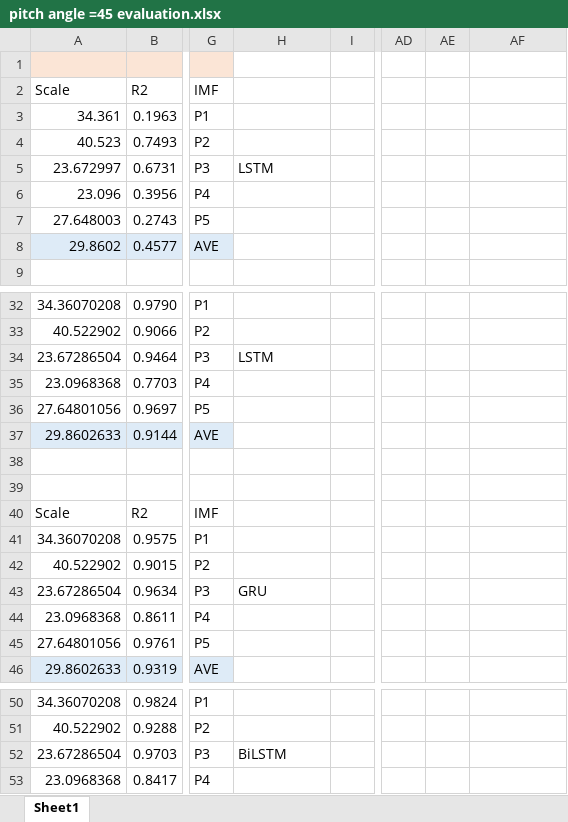
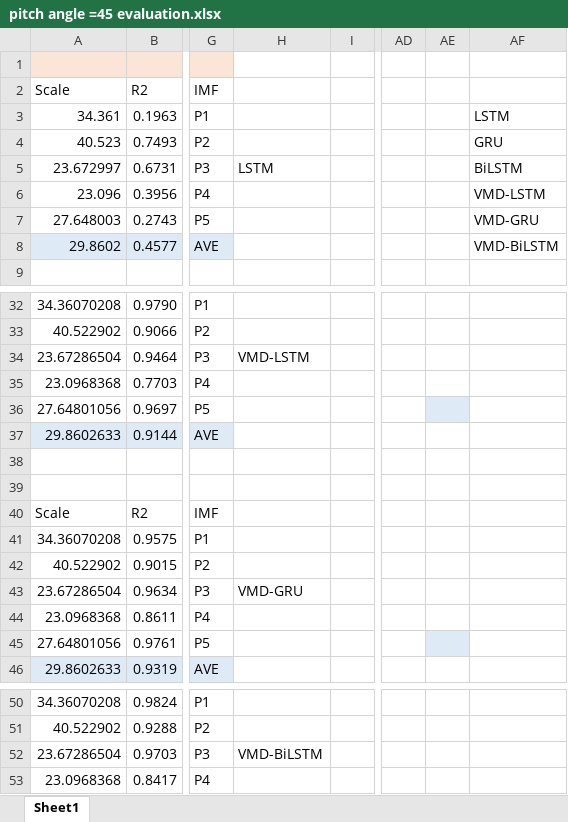
Before and after one commit to kakaka670/reflector-surface-windpressure-prediction, an Excel workbook: winpressure_predict/predict_result/log/pitch angle 45/pitch angle =45 evaluation.xlsx, sheet Sheet1, drawn as a sheet; only a part is shown, gaps mark what is left out; values as stored, in another font and other column widths than the file's, no borders; charts and pictures not drawn; the diff names each change by its address in the sheet, - before the commit and + after, or states it on an @@ line.

Commit message:
pitch_angle45_evaluation

```diff
--- a/winpressure_predict/predict_result/log/pitch angle 45/pitch angle =45 evaluation.xlsx (sheet Sheet1)
+++ b/winpressure_predict/predict_result/log/pitch angle 45/pitch angle =45 evaluation.xlsx (sheet Sheet1)
-AF3: (empty)
+AF3: LSTM
-AF4: (empty)
+AF4: GRU
-AF5: (empty)
+AF5: BiLSTM
-AF6: (empty)
+AF6: VMD-LSTM
-AF7: (empty)
+AF7: VMD-GRU
-AF8: (empty)
+AF8: VMD-BiLSTM
-H34: LSTM
+H34: VMD-LSTM
-AE36 fill: none
+AE36 fill: #DEEBF7
-H43: GRU
+H43: VMD-GRU
-AE45 fill: none
+AE45 fill: #DEEBF7
-H52: BiLSTM
+H52: VMD-BiLSTM
```
Also changed, not shown: charts or pictures.
